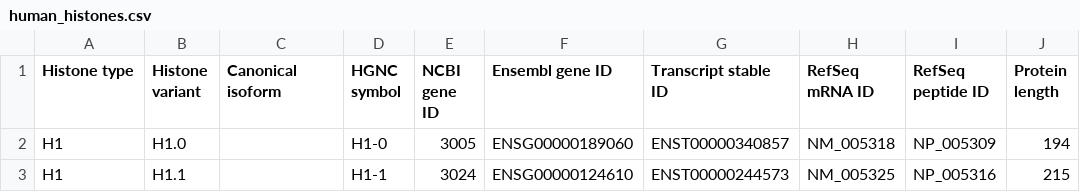
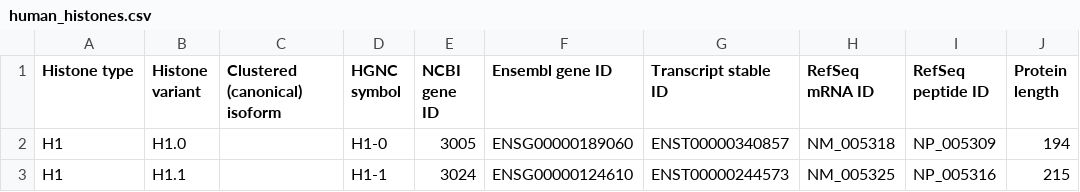
Before and after one commit to intbio/hist_gene_prot, a CSV file: docs/human_histones.csv, drawn as a sheet; only a part is shown; the diff names each change by its address in the sheet, - before the commit and + after, or states it on an @@ line.

Commit message:
Update human_histones.csv

```diff
--- a/docs/human_histones.csv
+++ b/docs/human_histones.csv
-C1: Canonical isoform
+C1: Clustered (canonical) isoform
```
